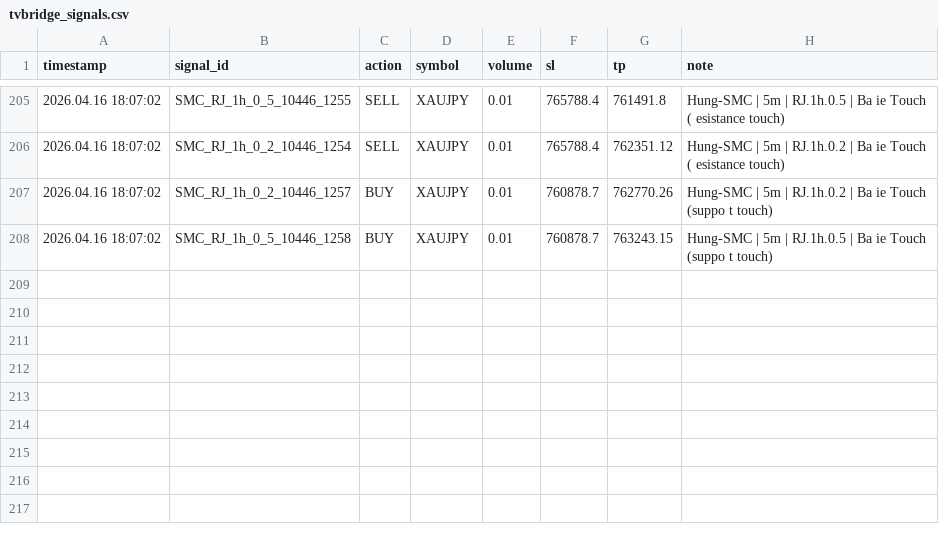
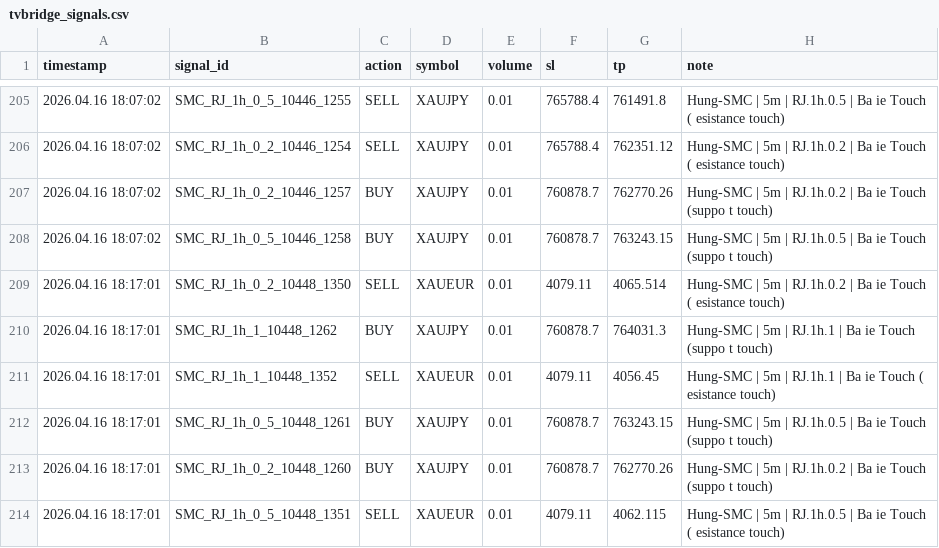
Before and after one commit to hunghoxuan/trading, a CSV file: scripts/tvbridge_signals.csv, drawn as a sheet; only a part is shown, gaps mark what is left out.

```diff
--- a/scripts/tvbridge_signals.csv
+++ b/scripts/tvbridge_signals.csv
@@ -208 +208,7 @@ timestamp;signal_id;action;symbol;volume;sl;tp;note
 2026.04.16 18:07:02;SMC_RJ_1h_0_5_10446_1258;BUY;XAUJPY;0.01;760878.7;763243.15;Hung-SMC | 5m | RJ.1h.0.5 | Ba  ie  Touch (suppo t touch)
+2026.04.16 18:17:01;SMC_RJ_1h_0_2_10448_1350;SELL;XAUEUR;0.01;4079.11;4065.514;Hung-SMC | 5m | RJ.1h.0.2 | Ba  ie  Touch ( esistance touch)
+2026.04.16 18:17:01;SMC_RJ_1h_1_10448_1262;BUY;XAUJPY;0.01;760878.7;764031.3;Hung-SMC | 5m | RJ.1h.1 | Ba  ie  Touch (suppo t touch)
+2026.04.16 18:17:01;SMC_RJ_1h_1_10448_1352;SELL;XAUEUR;0.01;4079.11;4056.45;Hung-SMC | 5m | RJ.1h.1 | Ba  ie  Touch ( esistance touch)
+2026.04.16 18:17:01;SMC_RJ_1h_0_5_10448_1261;BUY;XAUJPY;0.01;760878.7;763243.15;Hung-SMC | 5m | RJ.1h.0.5 | Ba  ie  Touch (suppo t touch)
+2026.04.16 18:17:01;SMC_RJ_1h_0_2_10448_1260;BUY;XAUJPY;0.01;760878.7;762770.26;Hung-SMC | 5m | RJ.1h.0.2 | Ba  ie  Touch (suppo t touch)
+2026.04.16 18:17:01;SMC_RJ_1h_0_5_10448_1351;SELL;XAUEUR;0.01;4079.11;4062.115;Hung-SMC | 5m | RJ.1h.0.5 | Ba  ie  Touch ( esistance touch)
```
Also changed, not shown: 3 other files.
